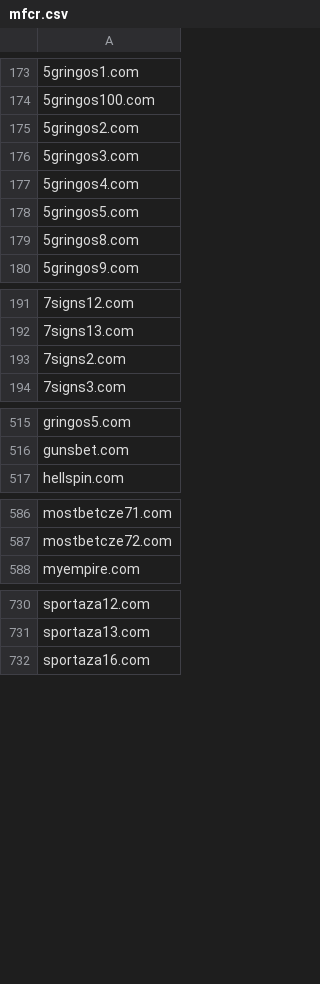
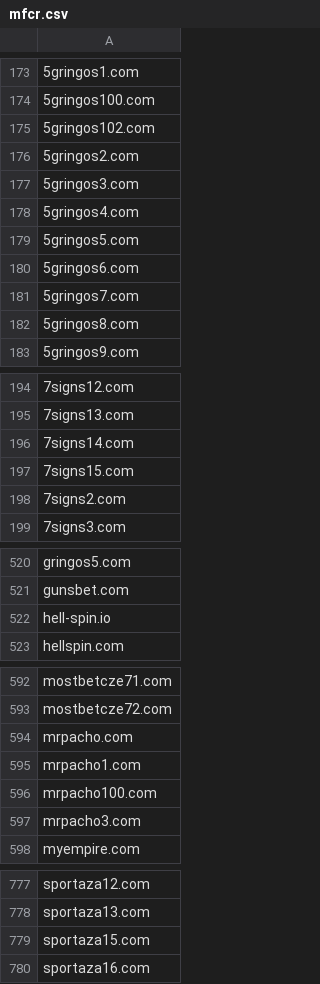
Before and after one commit to analogic/cz-gov-blocks, a CSV file: csv/mfcr.csv, drawn as a sheet; only a part is shown, gaps mark what is left out; the diff covers the shown part only.

```diff
--- a/csv/mfcr.csv
+++ b/csv/mfcr.csv
@@ -174,2 +174,3 @@
 5gringos100.com
+5gringos102.com
 5gringos2.com
@@ -178,2 +179,4 @@
 5gringos5.com
+5gringos6.com
+5gringos7.com
 5gringos8.com
@@ -192,2 +195,4 @@
 7signs13.com
+7signs14.com
+7signs15.com
 7signs2.com
@@ -516,2 +521,3 @@ gringos5.com
 gunsbet.com
+hell-spin.io
 hellspin.com
@@ -587,2 +593,6 @@ mostbetcze71.com
 mostbetcze72.com
+mrpacho.com
+mrpacho1.com
+mrpacho100.com
+mrpacho3.com
 myempire.com
@@ -731,2 +778,3 @@ sportaza12.com
 sportaza13.com
+sportaza15.com
 sportaza16.com
```
Also changed, not shown: 37 added rows elsewhere in this file, original/mfcr.csv, 2 other files.
